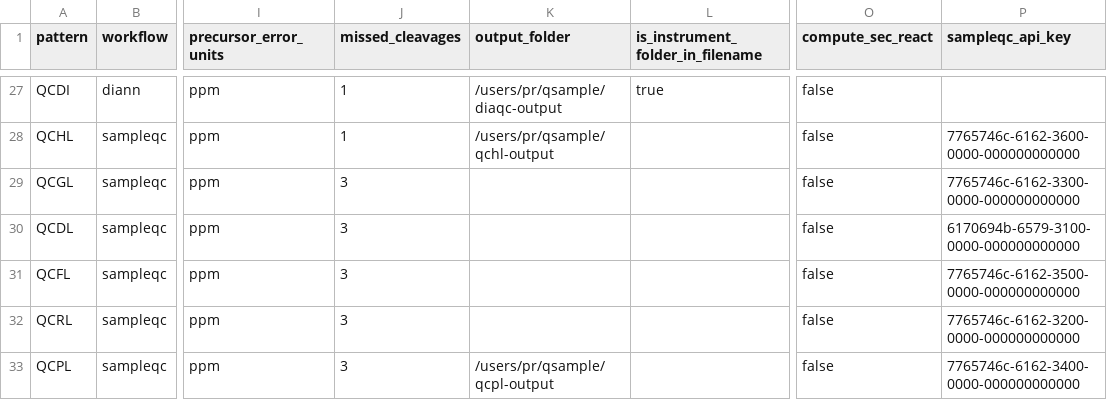
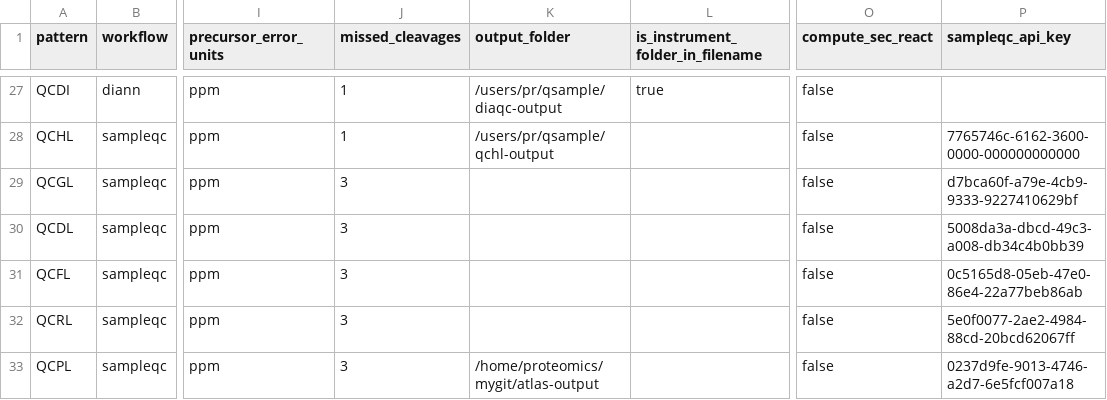
Before and after one commit to proteomicsunitcrg/atlas, a CSV file: assets/crg_methods.csv, drawn as a sheet; only a part is shown, gaps mark what is left out; the diff names each change by its address in the sheet, - before the commit and + after, or states it on an @@ line.

Commit message:
Changed sample qc api keys

```diff
--- a/assets/crg_methods.csv
+++ b/assets/crg_methods.csv
-P29 (sampleqc_api_key): 7765746c-6162-3300-0000-000000000000
+P29 (sampleqc_api_key): d7bca60f-a79e-4cb9-9333-9227410629bf
-P30 (sampleqc_api_key): 6170694b-6579-3100-0000-000000000000
+P30 (sampleqc_api_key): 5008da3a-dbcd-49c3-a008-db34c4b0bb39
-P31 (sampleqc_api_key): 7765746c-6162-3500-0000-000000000000
+P31 (sampleqc_api_key): 0c5165d8-05eb-47e0-86e4-22a77beb86ab
-P32 (sampleqc_api_key): 7765746c-6162-3200-0000-000000000000
+P32 (sampleqc_api_key): 5e0f0077-2ae2-4984-88cd-20bcd62067ff
-K33 (output_folder): /users/pr/qsample/qcpl-output
+K33 (output_folder): /home/proteomics/mygit/atlas-output
-P33 (sampleqc_api_key): 7765746c-6162-3400-0000-000000000000
+P33 (sampleqc_api_key): 0237d9fe-9013-4746-a2d7-6e5fcf007a18
```
